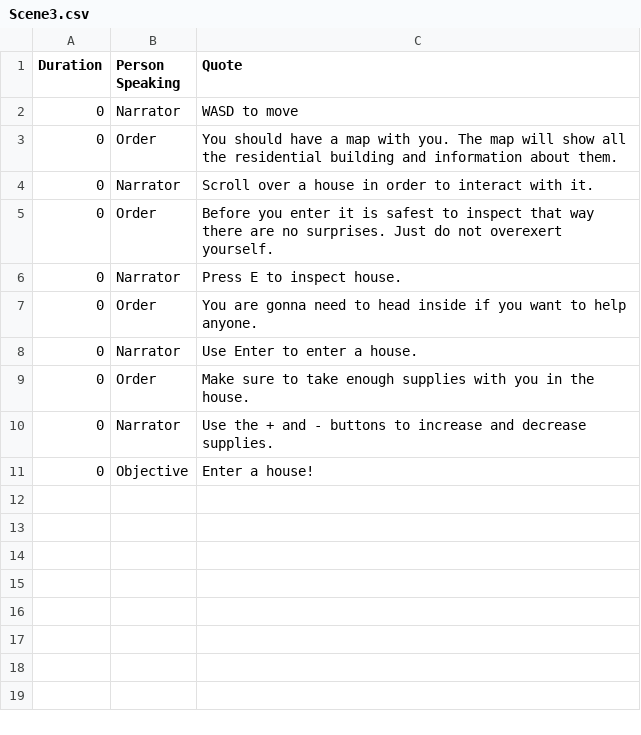
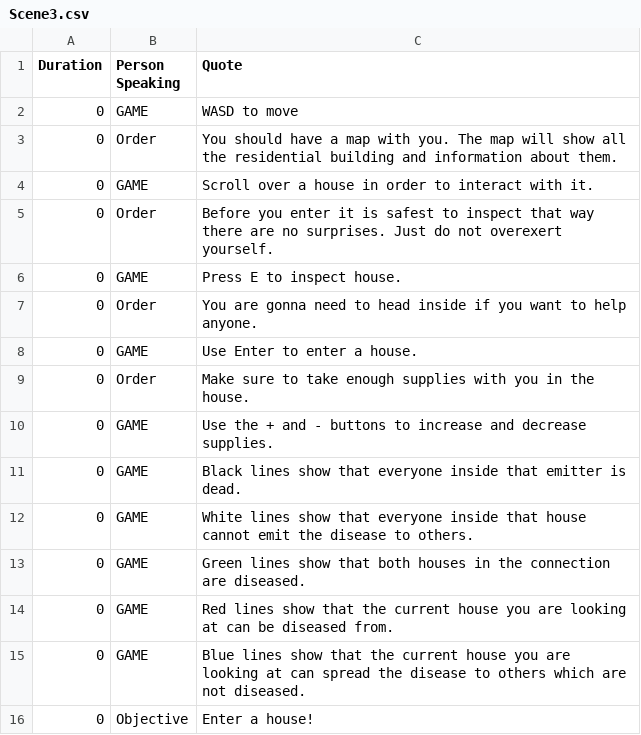
Before and after one commit to VanessaKostadinova/Team12IsTheBest, a CSV file: LibGDX/core/assets/cutscene/ingame/scripts/Scene3.csv, drawn as a sheet.

Commit message:
Bug Fixes, Removal of Narrator
Addition of random stuff, such as objective tracker when you press I to access your inventory.

```diff
--- a/LibGDX/core/assets/cutscene/ingame/scripts/Scene3.csv
+++ b/LibGDX/core/assets/cutscene/ingame/scripts/Scene3.csv
@@ -1,11 +1,16 @@
 Duration,Person Speaking,Quote
-0,Narrator,WASD to move
+0,GAME,WASD to move
 0,Order,You should have a map with you.  The map will show all the residential building and information about them.
-0,Narrator,Scroll over a house in order to interact with it.
+0,GAME,Scroll over a house in order to interact with it.
 0,Order,Before you enter it is safest to inspect that way there are no surprises. Just do not overexert yourself.
-0,Narrator,Press E to inspect house.
+0,GAME,Press E to inspect house.
 0,Order,You are gonna need to head inside if you want to help anyone.
-0,Narrator,Use Enter to enter a house.
+0,GAME,Use Enter to enter a house.
 0,Order,Make sure to take enough supplies with you in the house.
-0,Narrator,Use the + and - buttons to increase and decrease supplies.
+0,GAME,Use the + and - buttons to increase and decrease supplies.
+0,GAME,Black lines show that everyone inside that emitter is dead.
+0,GAME,White lines show that everyone inside that house cannot emit the disease to others.
+0,GAME,Green lines show that both houses in the connection are diseased.
+0,GAME,Red lines show that the current house you are looking at can be diseased from.
+0,GAME,Blue lines show that the current house you are looking at can spread the disease to others which are not diseased.
 0,Objective,Enter a house!
```
Also changed, not shown: LibGDX/core/assets/cutscene/ingame/scripts/Scene1.csv, LibGDX/core/assets/cutscene/ingame/scripts/Scene11.csv, 20 other files.
